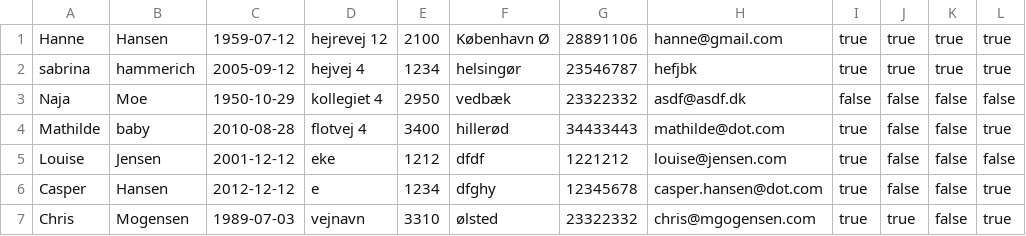
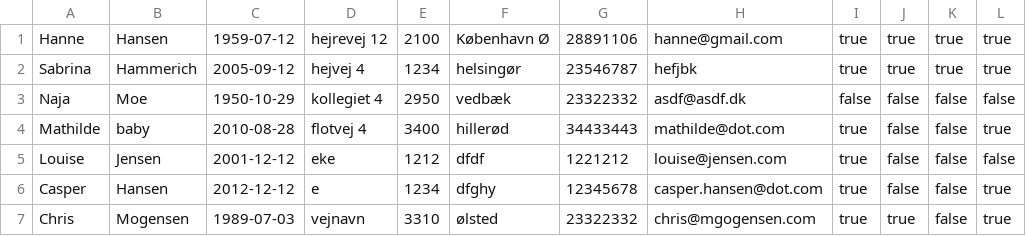
Before and after one commit to sabr5840/Delfinen-projekt-, a CSV file: Data/Members.csv, drawn as a sheet.

```diff
--- a/Data/Members.csv
+++ b/Data/Members.csv
@@ -1,3 +1,3 @@
 Hanne;Hansen;1959-07-12;hejrevej 12;2100;København Ø;28891106;hanne@gmail.com;true;true;true;true
-sabrina;hammerich;2005-09-12;hejvej 4;1234;helsingør;23546787;hefjbk;true;true;true;true
+Sabrina;Hammerich;2005-09-12;hejvej 4;1234;helsingør;23546787;hefjbk;true;true;true;true
 Naja;Moe;1950-10-29;kollegiet 4;2950;vedbæk;23322332;asdf@asdf.dk;false;false;false;false
```
Also changed, not shown: 4 other files.
